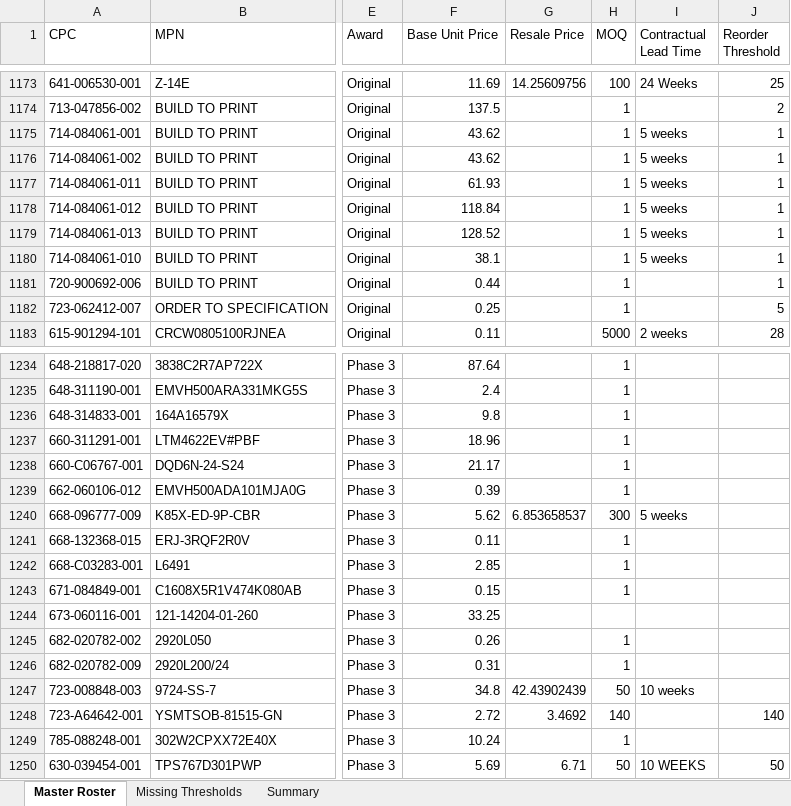
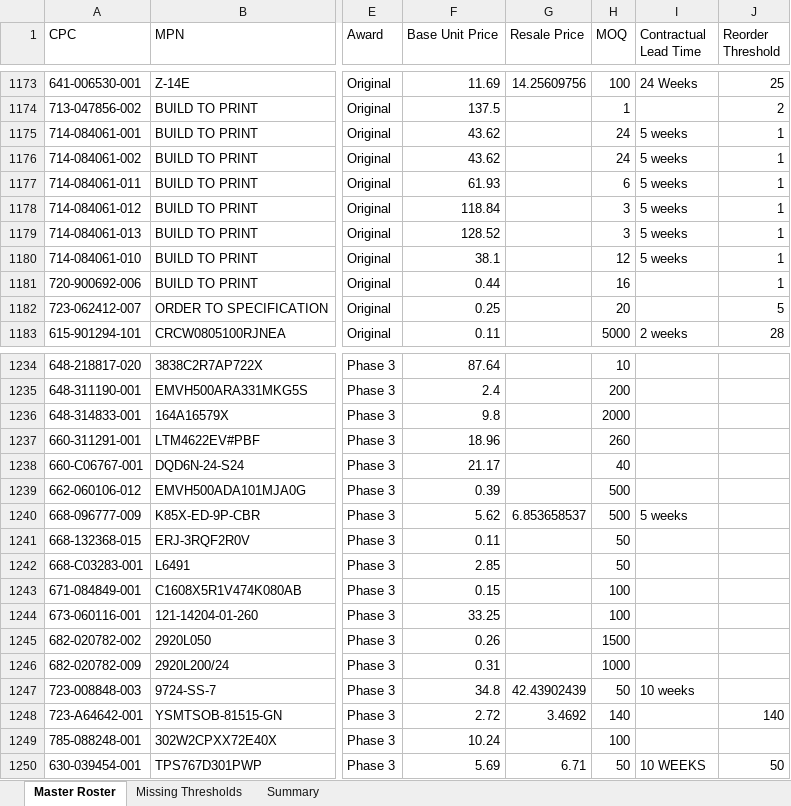
Before and after one commit to AstuteGroup/astute-workinstructions, an Excel workbook: Trading Analysis/LAM 3PL/LAM_Master_Roster.xlsx, sheet Master Roster, drawn as a sheet; only a part is shown, gaps mark what is left out; values as stored, in another font and other column widths than the file's, no borders; the diff covers the shown part only; the diff names each change by its address in the sheet, - before the commit and + after, or states it on an @@ line.

```diff
--- a/Trading Analysis/LAM 3PL/LAM_Master_Roster.xlsx (sheet Master Roster)
+++ b/Trading Analysis/LAM 3PL/LAM_Master_Roster.xlsx (sheet Master Roster)
-H1175:H1176 (MOQ): 1
+H1175:H1176 (MOQ): 24
-H1177 (MOQ): 1
+H1177 (MOQ): 6
-H1178:H1179 (MOQ): 1
+H1178:H1179 (MOQ): 3
-H1180 (MOQ): 1
+H1180 (MOQ): 12
-H1181 (MOQ): 1
+H1181 (MOQ): 16
-H1182 (MOQ): 1
+H1182 (MOQ): 20
-H1234 (MOQ): 1
+H1234 (MOQ): 10
-H1235 (MOQ): 1
+H1235 (MOQ): 200
-H1236 (MOQ): 1
+H1236 (MOQ): 2000
-H1237 (MOQ): 1
+H1237 (MOQ): 260
-H1238 (MOQ): 1
+H1238 (MOQ): 40
-H1239 (MOQ): 1
+H1239 (MOQ): 500
-H1240 (MOQ): 300
+H1240 (MOQ): 500
-H1241:H1242 (MOQ): 1
+H1241:H1242 (MOQ): 50
-H1243 (MOQ): 1
+H1243 (MOQ): 100
-H1244 (MOQ): (empty)
+H1244 (MOQ): 100
-H1245 (MOQ): 1
+H1245 (MOQ): 1500
-H1246 (MOQ): 1
+H1246 (MOQ): 1000
-H1249 (MOQ): 1
+H1249 (MOQ): 100
```
Also changed, not shown: 41 edited cells elsewhere in this sheet, 26 other files.
